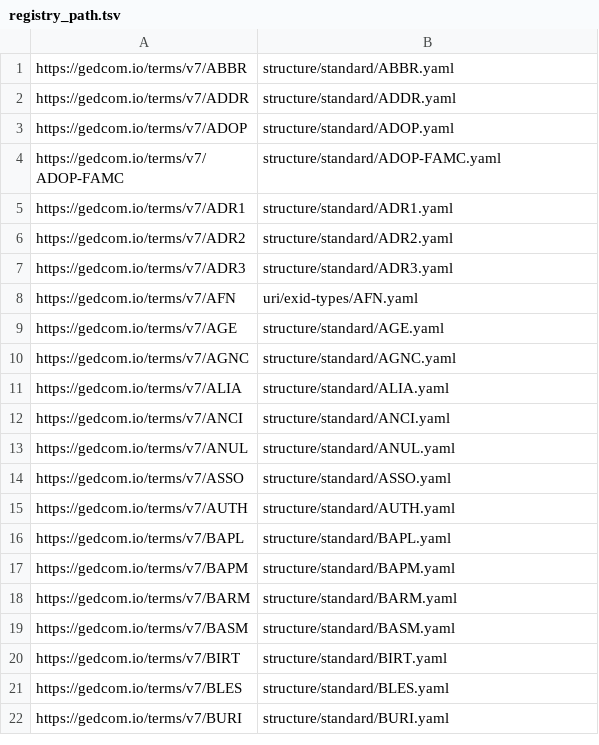
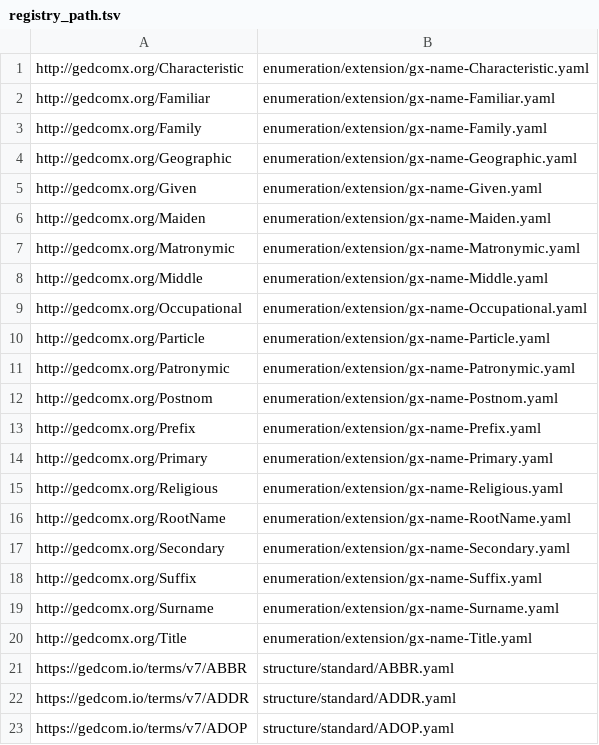
Before and after one commit to FamilySearch/GEDCOM-registries, a TSV file: generated_files/registry_path.tsv, drawn as a sheet; only a part is shown; the shorter side is filled out with more unchanged rows; the diff covers the shown part only.

Commit message:
add gx names extension to extracted files

```diff
--- a/generated_files/registry_path.tsv
+++ b/generated_files/registry_path.tsv
@@ -1 +1,21 @@
+http://gedcomx.org/Characteristic	enumeration/extension/gx-name-Characteristic.yaml
+http://gedcomx.org/Familiar	enumeration/extension/gx-name-Familiar.yaml
+http://gedcomx.org/Family	enumeration/extension/gx-name-Family.yaml
+http://gedcomx.org/Geographic	enumeration/extension/gx-name-Geographic.yaml
+http://gedcomx.org/Given	enumeration/extension/gx-name-Given.yaml
+http://gedcomx.org/Maiden	enumeration/extension/gx-name-Maiden.yaml
+http://gedcomx.org/Matronymic	enumeration/extension/gx-name-Matronymic.yaml
+http://gedcomx.org/Middle	enumeration/extension/gx-name-Middle.yaml
+http://gedcomx.org/Occupational	enumeration/extension/gx-name-Occupational.yaml
+http://gedcomx.org/Particle	enumeration/extension/gx-name-Particle.yaml
+http://gedcomx.org/Patronymic	enumeration/extension/gx-name-Patronymic.yaml
+http://gedcomx.org/Postnom	enumeration/extension/gx-name-Postnom.yaml
+http://gedcomx.org/Prefix	enumeration/extension/gx-name-Prefix.yaml
+http://gedcomx.org/Primary	enumeration/extension/gx-name-Primary.yaml
+http://gedcomx.org/Religious	enumeration/extension/gx-name-Religious.yaml
+http://gedcomx.org/RootName	enumeration/extension/gx-name-RootName.yaml
+http://gedcomx.org/Secondary	enumeration/extension/gx-name-Secondary.yaml
+http://gedcomx.org/Suffix	enumeration/extension/gx-name-Suffix.yaml
+http://gedcomx.org/Surname	enumeration/extension/gx-name-Surname.yaml
+http://gedcomx.org/Title	enumeration/extension/gx-name-Title.yaml
 https://gedcom.io/terms/v7/ABBR	structure/standard/ABBR.yaml
```
Also changed, not shown: 6 added rows elsewhere in this file, generated_files/cardinalities.tsv, generated_files/enumerations.tsv, 4 other files.
